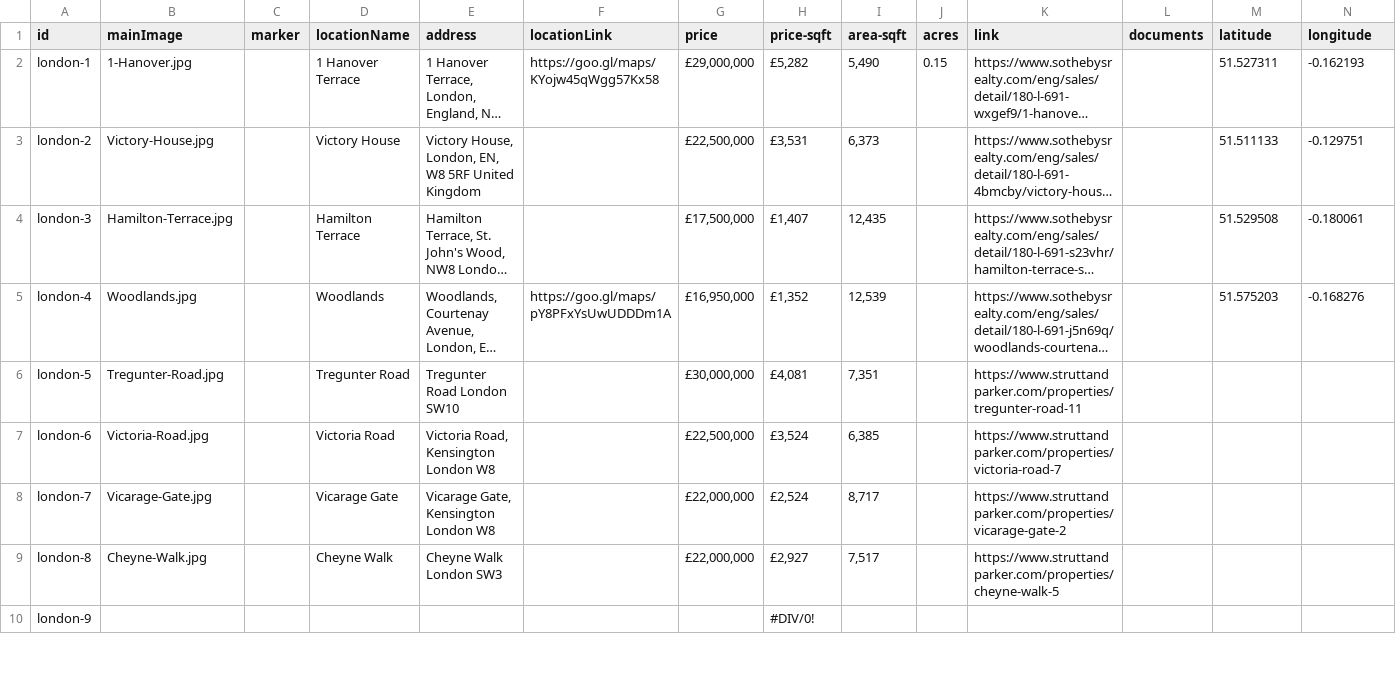
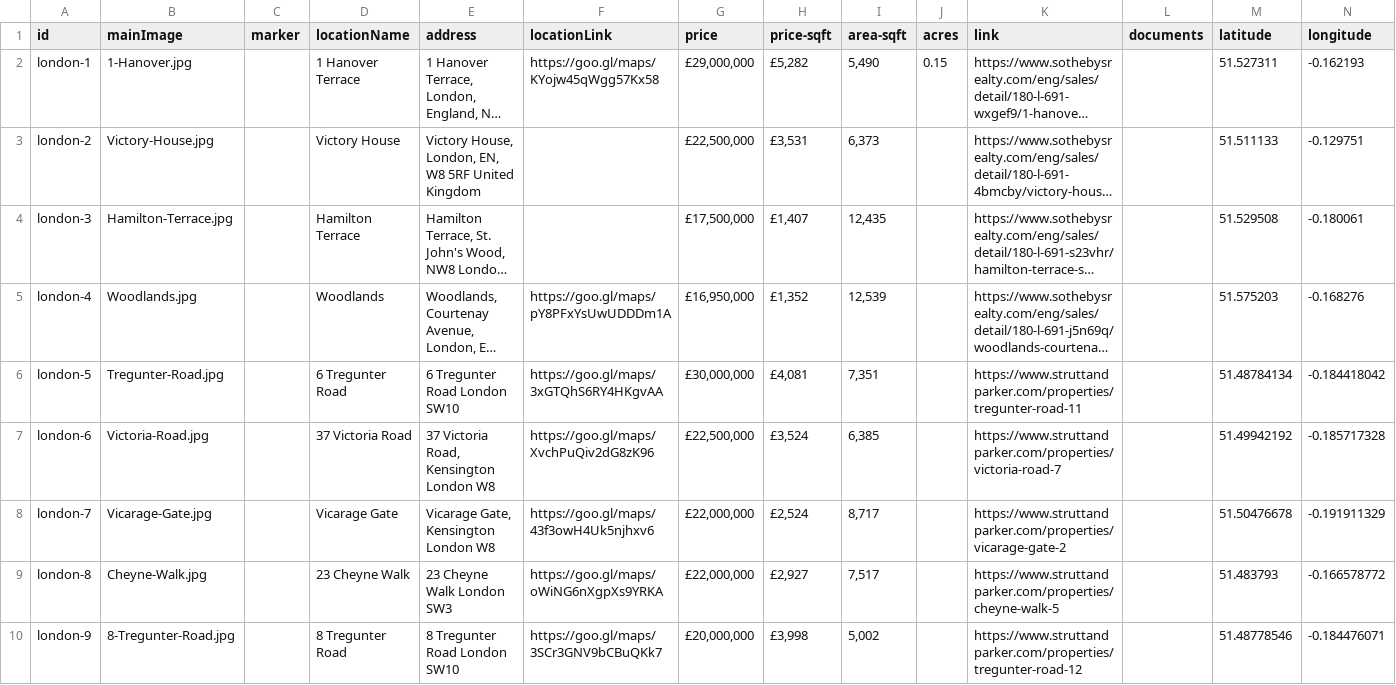
Before and after one commit to courtneysimonse/london-properties, a CSV file: london/london-properties.csv, drawn as a sheet; only a part is shown; long unchanged cells end in …; the diff covers the shown part only; the diff names each change by its address in the sheet, - before the commit and + after, or states it on an @@ line.

Commit message:
add more properties

```diff
--- a/london/london-properties.csv
+++ b/london/london-properties.csv
-D6 (locationName): Tregunter Road
+D6 (locationName): 6 Tregunter Road
-E6 (address): Tregunter Road London SW10
+E6 (address): 6 Tregunter Road London SW10
-F6 (locationLink): (empty)
+F6 (locationLink): https://goo.gl/maps/3xGTQhS6RY4HKgvAA
-M6 (latitude): (empty)
+M6 (latitude): 51.48784134
-N6 (longitude): (empty)
+N6 (longitude): -0.184418042
-D7 (locationName): Victoria Road
+D7 (locationName): 37 Victoria Road
-E7 (address): Victoria Road, Kensington London W8
+E7 (address): 37 Victoria Road, Kensington London W8
-F7 (locationLink): (empty)
+F7 (locationLink): https://goo.gl/maps/XvchPuQiv2dG8zK96
-M7 (latitude): (empty)
+M7 (latitude): 51.49942192
-N7 (longitude): (empty)
+N7 (longitude): -0.185717328
-F8 (locationLink): (empty)
+F8 (locationLink): https://goo.gl/maps/43f3owH4Uk5njhxv6
-M8 (latitude): (empty)
+M8 (latitude): 51.50476678
-N8 (longitude): (empty)
+N8 (longitude): -0.191911329
-D9 (locationName): Cheyne Walk
+D9 (locationName): 23 Cheyne Walk
-E9 (address): Cheyne Walk London SW3
+E9 (address): 23 Cheyne Walk London SW3
-F9 (locationLink): (empty)
+F9 (locationLink): https://goo.gl/maps/oWiNG6nXgpXs9YRKA
-M9 (latitude): (empty)
+M9 (latitude): 51.483793
-N9 (longitude): (empty)
+N9 (longitude): -0.166578772
-B10 (mainImage): (empty)
+B10 (mainImage): 8-Tregunter-Road.jpg
-D10 (locationName): (empty)
+D10 (locationName): 8 Tregunter Road
-E10 (address): (empty)
+E10 (address): 8 Tregunter Road London SW10
-F10 (locationLink): (empty)
+F10 (locationLink): https://goo.gl/maps/3SCr3GNV9bCBuQKk7
-G10 (price): (empty)
+G10 (price): £20,000,000
-H10 (price-sqft): #DIV/0!
+H10 (price-sqft): £3,998
-I10 (area-sqft): (empty)
+I10 (area-sqft): 5,002
-K10 (link): (empty)
+K10 (link): https://www.struttandparker.com/properties/tregunter-road-12
-M10 (latitude): (empty)
+M10 (latitude): 51.48778546
-N10 (longitude): (empty)
+N10 (longitude): -0.184476071
```
Also changed, not shown: 20 edited cells elsewhere in this file, 3 other files.
